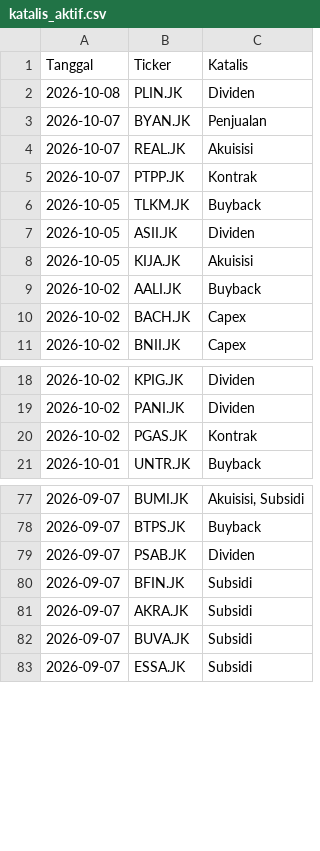
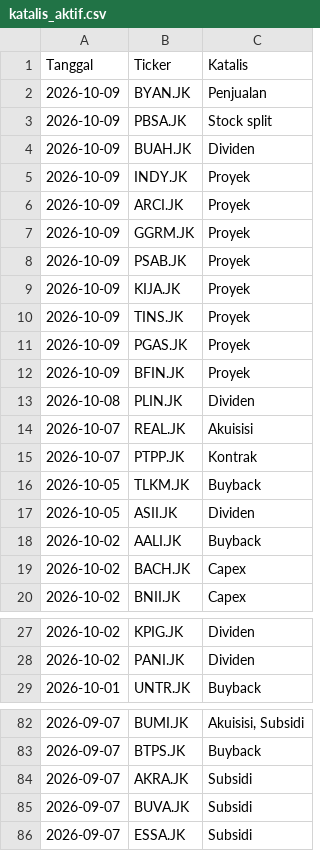
Before and after one commit to gpra19/hybrid-war-room, a CSV file: katalis_aktif.csv, drawn as a sheet; only a part is shown, gaps mark what is left out; the diff covers the shown part only.

Commit message:
Update intelijen fundamental harian

```diff
--- a/katalis_aktif.csv
+++ b/katalis_aktif.csv
@@ -1,4 +1,14 @@
 Tanggal,Ticker,Katalis
+2026-10-09,BYAN.JK,Penjualan
+2026-10-09,PBSA.JK,Stock split
+2026-10-09,BUAH.JK,Dividen
+2026-10-09,INDY.JK,Proyek
+2026-10-09,ARCI.JK,Proyek
+2026-10-09,GGRM.JK,Proyek
+2026-10-09,PSAB.JK,Proyek
+2026-10-09,KIJA.JK,Proyek
+2026-10-09,TINS.JK,Proyek
+2026-10-09,PGAS.JK,Proyek
+2026-10-09,BFIN.JK,Proyek
 2026-10-08,PLIN.JK,Dividen
-2026-10-07,BYAN.JK,Penjualan
 2026-10-07,REAL.JK,Akuisisi
@@ -7,3 +17,2 @@ Tanggal,Ticker,Katalis
 2026-10-05,ASII.JK,Dividen
-2026-10-05,KIJA.JK,Akuisisi
 2026-10-02,AALI.JK,Buyback
@@ -19,3 +28,2 @@ Tanggal,Ticker,Katalis
 2026-10-02,PANI.JK,Dividen
-2026-10-02,PGAS.JK,Kontrak
 2026-10-01,UNTR.JK,Buyback
@@ -78,4 +83,2 @@ Tanggal,Ticker,Katalis
 2026-09-07,BTPS.JK,Buyback
-2026-09-07,PSAB.JK,Dividen
-2026-09-07,BFIN.JK,Subsidi
 2026-09-07,AKRA.JK,Subsidi
```
Also changed, not shown: 5 removed rows elsewhere in this file.
